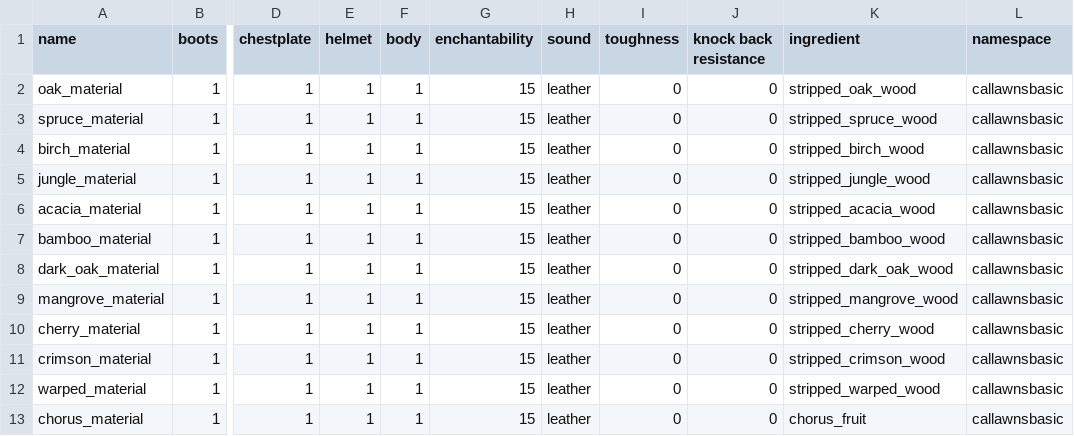
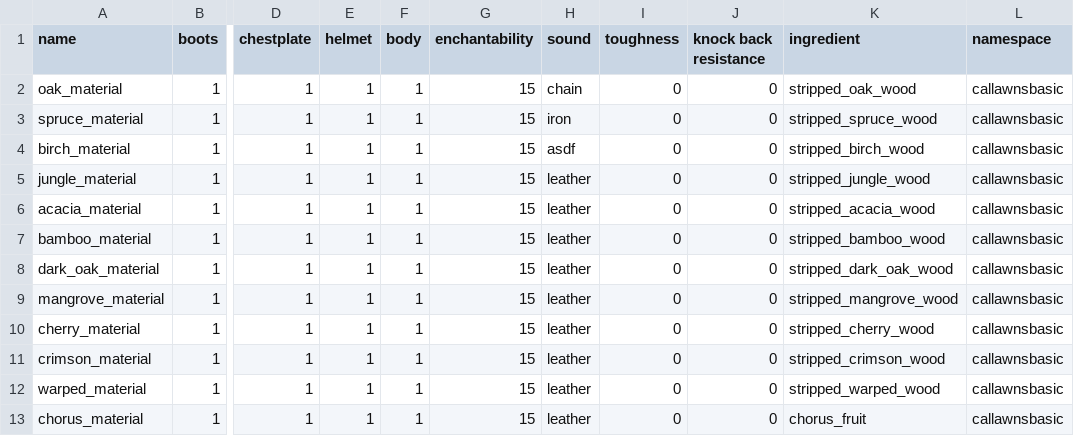
Before and after one commit to CJSadowitz/callawnsbasic, a CSV file: src/main/java/net/callawn/basic/armormaterials.csv, drawn as a sheet; only a part is shown, gaps mark what is left out; the diff names each change by its address in the sheet, - before the commit and + after, or states it on an @@ line.

```diff
--- a/src/main/java/net/callawn/basic/armormaterials.csv
+++ b/src/main/java/net/callawn/basic/armormaterials.csv
-H2 (sound): leather
+H2 (sound): chain
-H3 (sound): leather
+H3 (sound): iron
-H4 (sound): leather
+H4 (sound): asdf
```
Also changed, not shown: src/main/java/net/callawn/basic/armoritems.csv, 3 other files.
